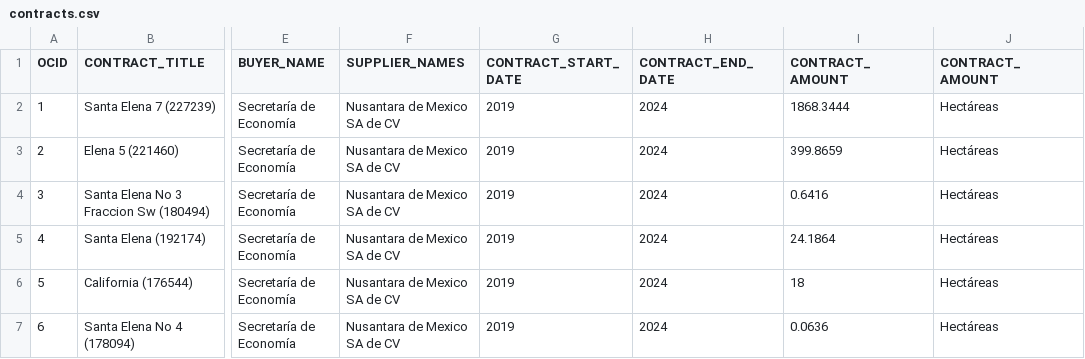
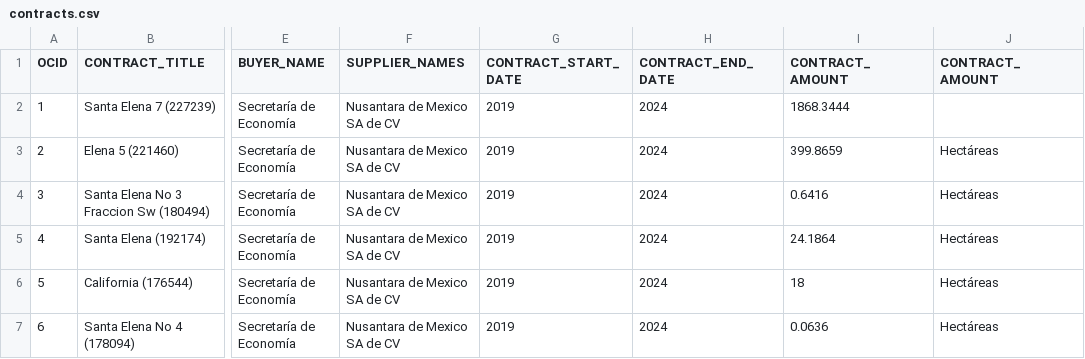
Before and after one commit to ProjectPODER/RioSonora10, a CSV file: assets/data/contracts.csv, drawn as a sheet; only a part is shown, gaps mark what is left out; the diff names each change by its address in the sheet, - before the commit and + after, or states it on an @@ line.

Commit message:
Update contracts.csv

```diff
--- a/assets/data/contracts.csv
+++ b/assets/data/contracts.csv
-J2 (CONTRACT_AMOUNT): Hectáreas
+J2 (CONTRACT_AMOUNT): (empty)
```
